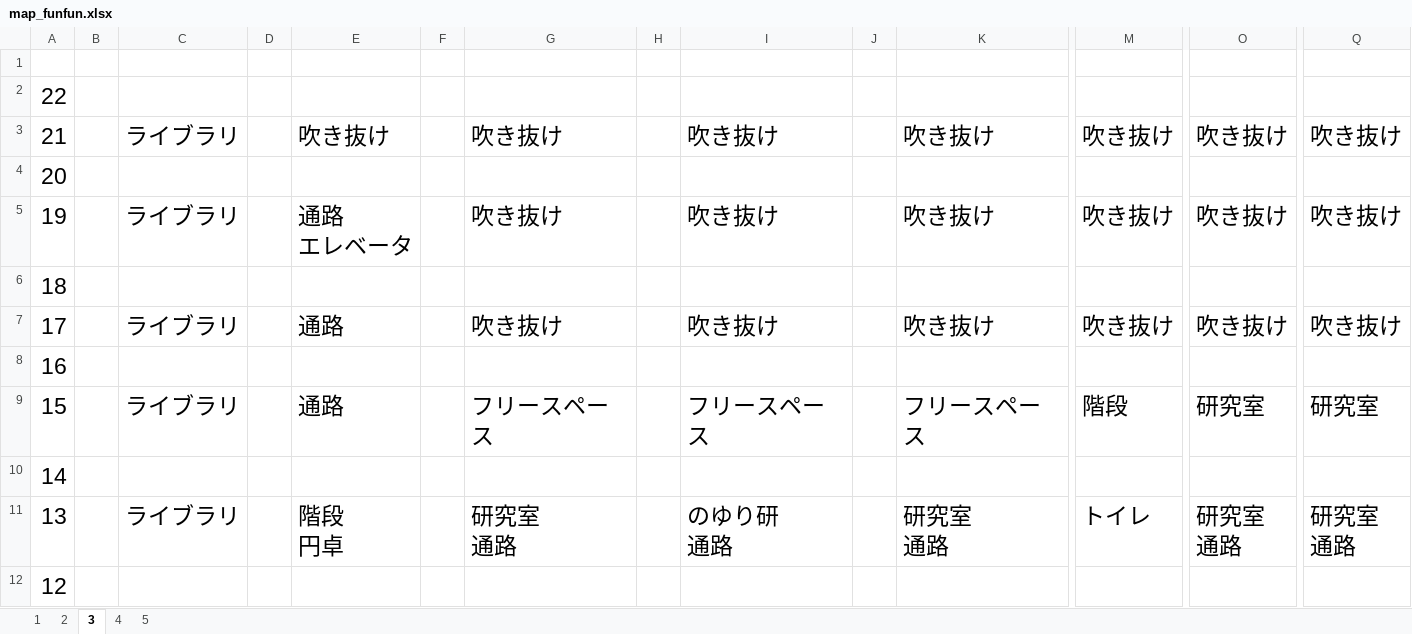
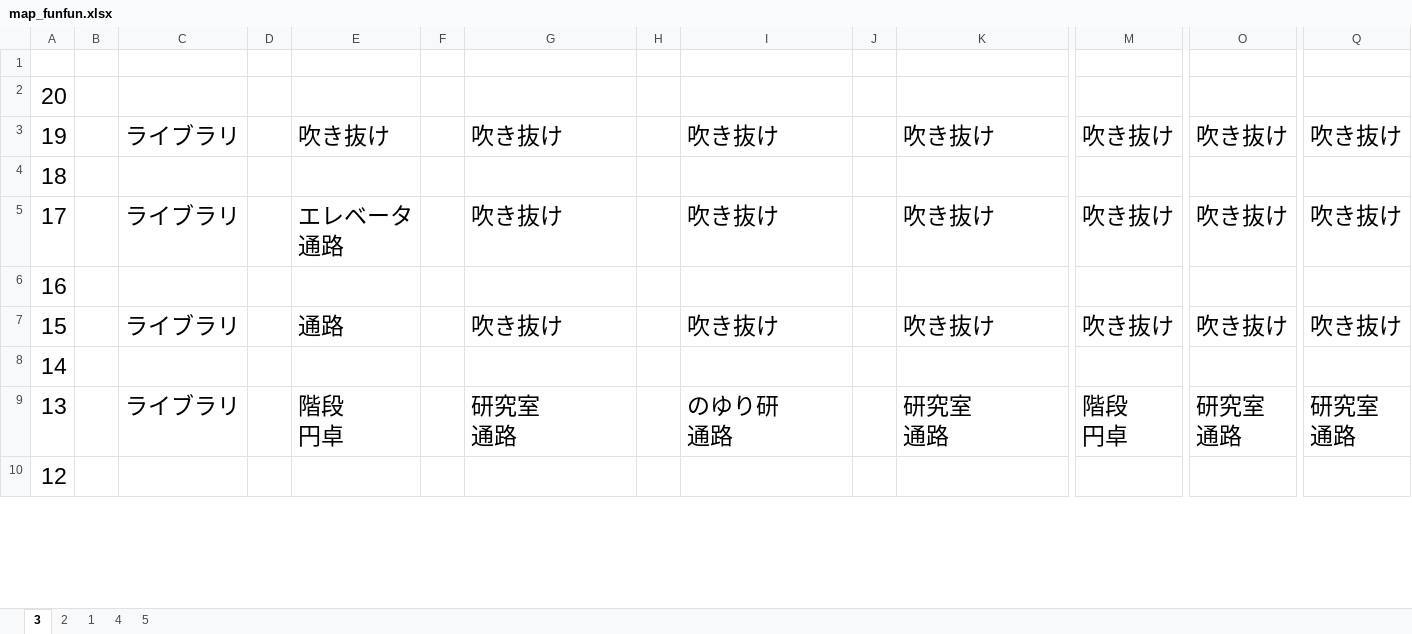
Before and after one commit to tomisuke/FUNCoordinateSystem, an Excel workbook: map_funfun.xlsx, sheet 3, drawn as a sheet; only a part is shown, gaps mark what is left out; values as stored, in another font and other column widths than the file's, no borders; removed rows and columns are numbered as before the commit, all else as after; rows hold the shown columns only; ↵ is a line break in a cell; the diff covers the shown part only; the diff names each change by its address in the sheet, - before the commit and + after, or states it on an @@ line.

Commit message:
excel更新と､ボタンの追加

```diff
--- a/map_funfun.xlsx (sheet 3)
+++ b/map_funfun.xlsx (sheet 3)
@@ sheet tab order changed: 3 | 2 | 1 | 4 | 5 @@
-row 2: 22
-row 3: 21 |  | ライブラリ |  | 吹き抜け |  | 吹き抜け |  | 吹き抜け |  | 吹き抜け | 吹き抜け | 吹き抜け | 吹き抜け
-E3: 通路 ↵ エレベータ
+E3: 吹き抜け
-E5: 通路
+E5: エレベータ ↵ 通路
-G7: フリースペース
+G7: 吹き抜け
-I7: フリースペース
+I7: 吹き抜け
-K7: フリースペース
+K7: 吹き抜け
-M7: 階段
+M7: 吹き抜け
-O7: 研究室
+O7: 吹き抜け
-Q7: 研究室
+Q7: 吹き抜け
-M9: トイレ
+M9: 階段 ↵ 円卓
```
Also changed, not shown: 3 added rows, 3 removed rows and 28 edited cells elsewhere in this sheet, sheet 5.
